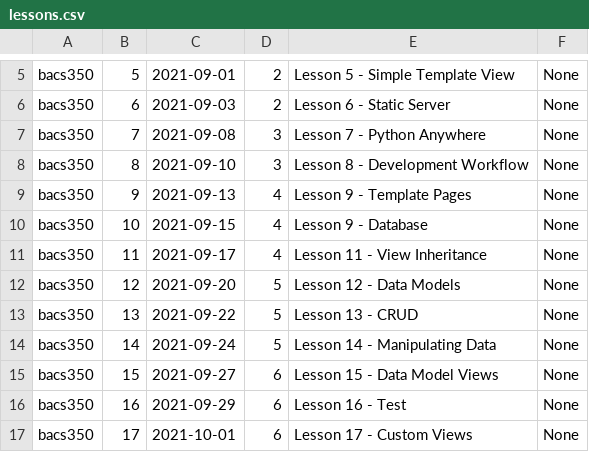
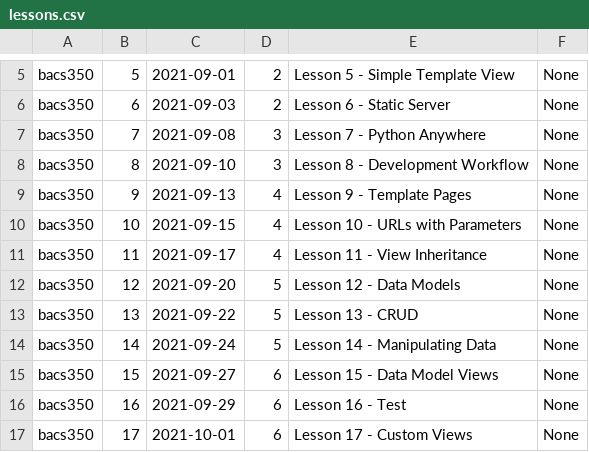
Before and after one commit to Mark-Seaman/UNC-BACS350, a CSV file: markdown/lessons.csv, drawn as a sheet; only a part is shown, gaps mark what is left out.

Commit message:
SENSEI_AUTO_COMMIT

```diff
--- a/markdown/lessons.csv
+++ b/markdown/lessons.csv
@@ -9,3 +9,3 @@ bacs350,8,2021-09-10,3,Lesson 8 - Development Workflow,None
 bacs350,9,2021-09-13,4,Lesson 9 - Template Pages,None
-bacs350,10,2021-09-15,4,Lesson 9 - Database,None
+bacs350,10,2021-09-15,4,Lesson 10 - URLs with Parameters,None
 bacs350,11,2021-09-17,4,Lesson 11 - View Inheritance,None
```
